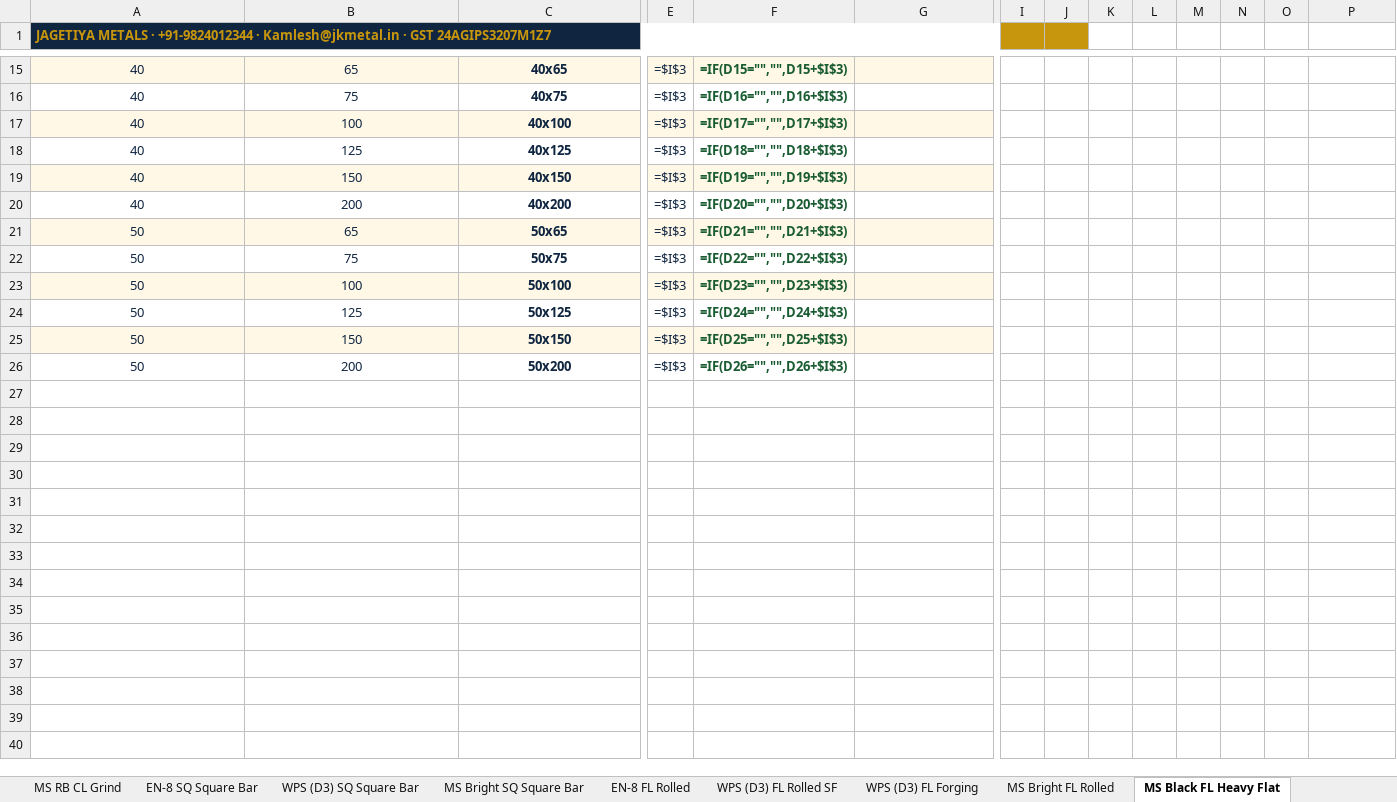
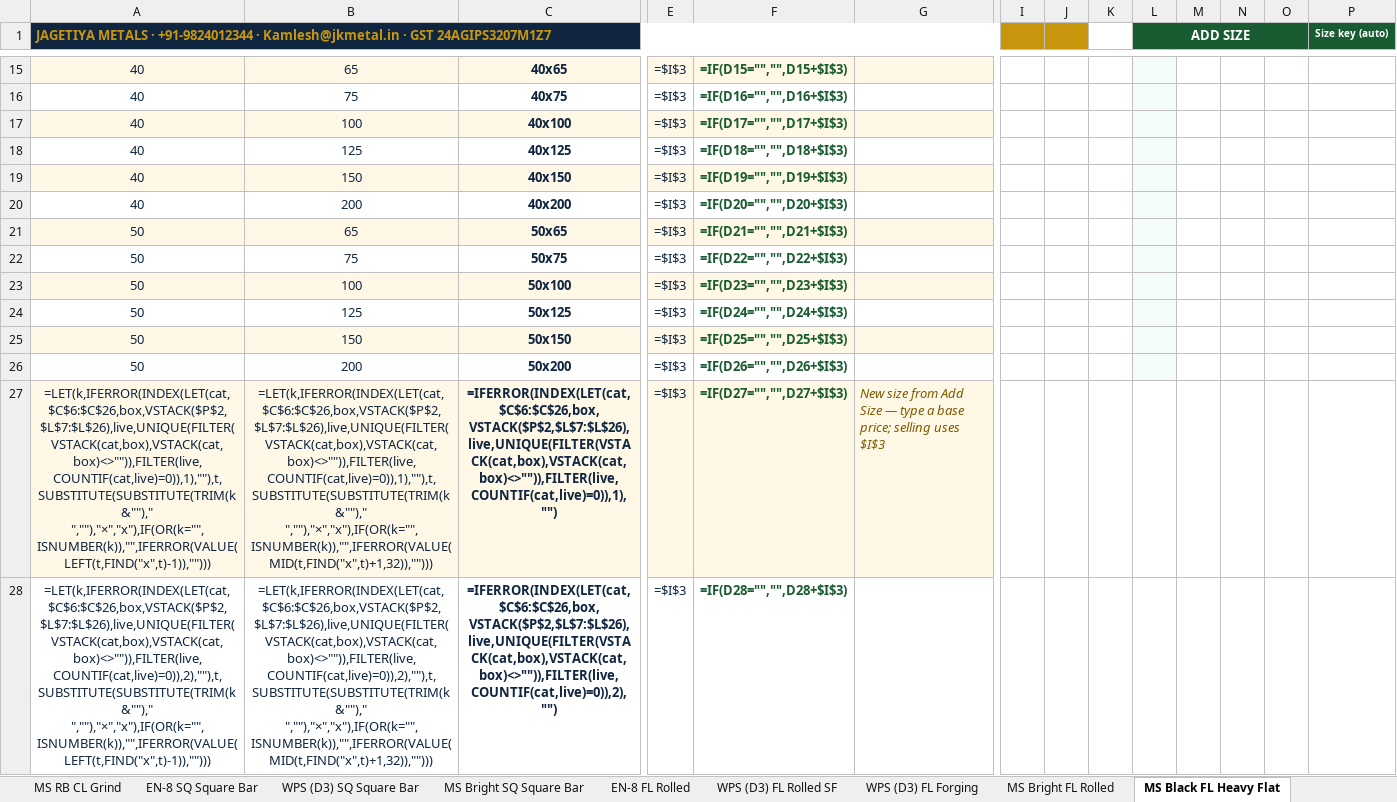
Before and after one commit to yashlp/yashlp, an Excel workbook: public/metals/Jagetiya_Metals_Price_List.xlsx, sheet MS Black FL Heavy Flat, drawn as a sheet; only a part is shown, gaps mark what is left out; values as stored, in another font and other column widths than the file's, no borders; formulas without a stored value are shown as written; rows hold the shown columns only; the diff covers the shown part only; the diff names each change by its address in the sheet, - before the commit and + after, or states it on an @@ line.

```diff
--- a/public/metals/Jagetiya_Metals_Price_List.xlsx (sheet MS Black FL Heavy Flat)
+++ b/public/metals/Jagetiya_Metals_Price_List.xlsx (sheet MS Black FL Heavy Flat)
-L1: (empty)
+L1: ADD SIZE
-L1:P1 fill: none
+L1:P1 fill: #1A5C32
+L1:O1 merged
-P1: (empty)
+P1: Size key (auto)
-L15:L26 fill: none
+L15:L26 fill: #F4FCF8
+row 27: =LET(k,IFERROR(INDEX(LET(cat,$C$6:$C$26,box,VSTACK($P$2,$L$7:$L$26),live,UNIQUE(FILTER(VSTACK(cat,box),VSTACK(cat,box)<>"")),FILTER(live,COUNTIF(cat,live)=0)),1),""),t,SUBSTITUTE(SUBSTITUTE(TRIM(k&"")," ",""),"×","x"),IF(OR(k="",ISNUMBER(k)),"",IFERROR(VALUE(LEFT(t,FIND("x",t)-1)),""))) | =LET(k,IFERROR(INDEX(LET(cat,$C$6:$C$26,box,VSTACK($P$2,$L$7:$L$26),live,UNIQUE(FILTER(VSTACK(cat,box),VSTACK(cat,box)<>"")),FILTER(live,COUNTIF(cat,live)=0)),1),""),t,SUBSTITUTE(SUBSTITUTE(TRIM(k&"")," ",""),"×","x"),IF(OR(k="",ISNUMBER(k)),"",IFERROR(VALUE(MID(t,FIND("x",t)+1,32)),""))) | =IFERROR(INDEX(LET(cat,$C$6:$C$26,box,VSTACK($P$2,$L$7:$L$26),live,UNIQUE(FILTER(VSTACK(cat,box),VSTACK(cat,box)<>"")),FILTER(live,COUNTIF(cat,live)=0)),1),"") | =$I$3 | =IF(D27="","",D27+$I$3) | New size from Add Size — type a base price; selling uses $I$3
+row 28: =LET(k,IFERROR(INDEX(LET(cat,$C$6:$C$26,box,VSTACK($P$2,$L$7:$L$26),live,UNIQUE(FILTER(VSTACK(cat,box),VSTACK(cat,box)<>"")),FILTER(live,COUNTIF(cat,live)=0)),2),""),t,SUBSTITUTE(SUBSTITUTE(TRIM(k&"")," ",""),"×","x"),IF(OR(k="",ISNUMBER(k)),"",IFERROR(VALUE(LEFT(t,FIND("x",t)-1)),""))) | =LET(k,IFERROR(INDEX(LET(cat,$C$6:$C$26,box,VSTACK($P$2,$L$7:$L$26),live,UNIQUE(FILTER(VSTACK(cat,box),VSTACK(cat,box)<>"")),FILTER(live,COUNTIF(cat,live)=0)),2),""),t,SUBSTITUTE(SUBSTITUTE(TRIM(k&"")," ",""),"×","x"),IF(OR(k="",ISNUMBER(k)),"",IFERROR(VALUE(MID(t,FIND("x",t)+1,32)),""))) | =IFERROR(INDEX(LET(cat,$C$6:$C$26,box,VSTACK($P$2,$L$7:$L$26),live,UNIQUE(FILTER(VSTACK(cat,box),VSTACK(cat,box)<>"")),FILTER(live,COUNTIF(cat,live)=0)),2),"") | =$I$3 | =IF(D28="","",D28+$I$3)
```
Also changed, not shown: 19 added rows, 1 removed row, 10 edited cells, cell formats and merged cells elsewhere in this sheet, sheet WPS (D3) FL Forging, sheet WPS (D3) FL Rolled SF, sheet EN-8 FL Rolled, sheet MS Bright FL Rolled, sheet EN-353 RB Forging Rod, sheet MS Bright HX Hex Bar, 40 more sheets, 3 other files.
